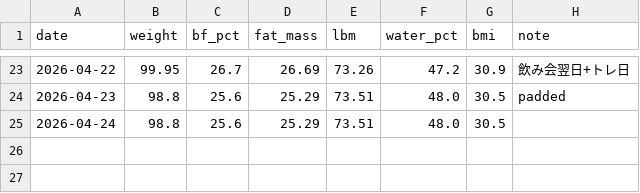
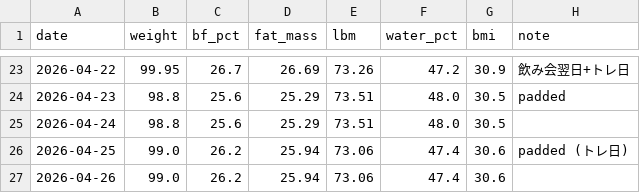
Before and after one commit to under-the-bridge-hq/personal-trainer, a CSV file: data/body/2026-04.csv, drawn as a sheet; only a part is shown, gaps mark what is left out; the diff names each change by its address in the sheet, - before the commit and + after, or states it on an @@ line.

Commit message:
data: 2026-04-25〜26 体組成データ記録

```diff
--- a/data/body/2026-04.csv
+++ b/data/body/2026-04.csv
+row 26: 2026-04-25 | 99.0 | 26.2 | 25.94 | 73.06 | 47.4 | 30.6 | padded (トレ日)
+row 27: 2026-04-26 | 99.0 | 26.2 | 25.94 | 73.06 | 47.4 | 30.6
```
Also changed, not shown: 2 other files.
